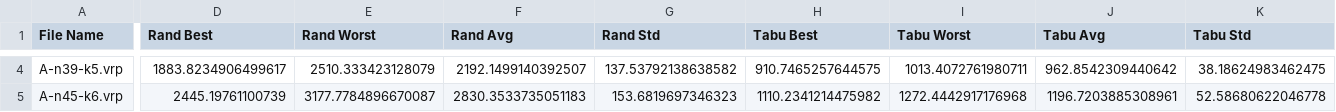
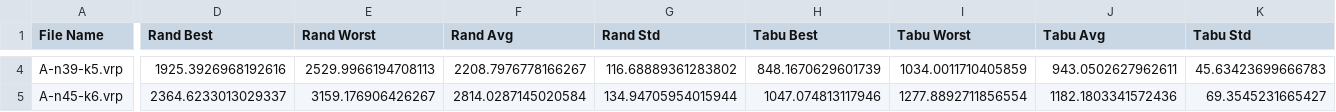
Before and after one commit to QassimAltarhouni/RouteSolver-Pro, a CSV file: results/algorithm_comparison_results.csv, drawn as a sheet; only a part is shown, gaps mark what is left out; the diff covers the shown part only; the diff names each change by its address in the sheet, - before the commit and + after, or states it on an @@ line.

```diff
--- a/results/algorithm_comparison_results.csv
+++ b/results/algorithm_comparison_results.csv
-D4 (Rand Best): 1883.8234906499617
+D4 (Rand Best): 1925.3926968192616
-E4 (Rand Worst): 2510.333423128079
+E4 (Rand Worst): 2529.9966194708113
-F4 (Rand Avg): 2192.1499140392507
+F4 (Rand Avg): 2208.7976778166267
-G4 (Rand Std): 137.53792138638582
+G4 (Rand Std): 116.68889361283802
-H4 (Tabu Best): 910.7465257644575
+H4 (Tabu Best): 848.1670629601739
-I4 (Tabu Worst): 1013.4072761980711
+I4 (Tabu Worst): 1034.0011710405859
-J4 (Tabu Avg): 962.8542309440642
+J4 (Tabu Avg): 943.0502627962611
-K4 (Tabu Std): 38.18624983462475
+K4 (Tabu Std): 45.63423699666783
-D5 (Rand Best): 2445.19761100739
+D5 (Rand Best): 2364.6233013029337
-E5 (Rand Worst): 3177.7784896670087
+E5 (Rand Worst): 3159.176906426267
-F5 (Rand Avg): 2830.3533735051183
+F5 (Rand Avg): 2814.0287145020584
-G5 (Rand Std): 153.6819697346323
+G5 (Rand Std): 134.94705954015944
-H5 (Tabu Best): 1110.2341214475982
+H5 (Tabu Best): 1047.074813117946
-I5 (Tabu Worst): 1272.4442917176968
+I5 (Tabu Worst): 1277.8892711856554
-J5 (Tabu Avg): 1196.7203885308961
+J5 (Tabu Avg): 1182.1803341572436
-K5 (Tabu Std): 52.58680622046778
+K5 (Tabu Std): 69.3545231665427
```
Also changed, not shown: 68 edited cells elsewhere in this file, 5 other files.
